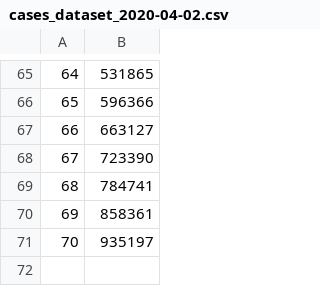
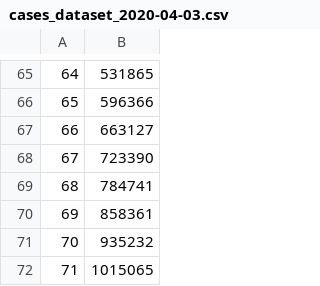
Before and after one commit to eladcn/coronavirus_prediction, a CSV file: datasets/cases_dataset_2020-04-03.csv (was datasets/cases_dataset_2020-04-02.csv), drawn as a sheet; only a part is shown, gaps mark what is left out.

Commit message:
- Changed the deaths model's polynomial degree back to 5, it seems to be more accurate. - The DeathsDataGrabber class now also uses the GraphsDataGrabber class. - Updated the datasets. - Updated the predictions table.

```diff
--- a/datasets/cases_dataset_2020-04-02.csv
+++ b/datasets/cases_dataset_2020-04-03.csv
@@ -70,2 +70,3 @@
 69,858361
-70,935197
+70,935232
+71,1015065
```
Also changed, not shown: 5 other files.
